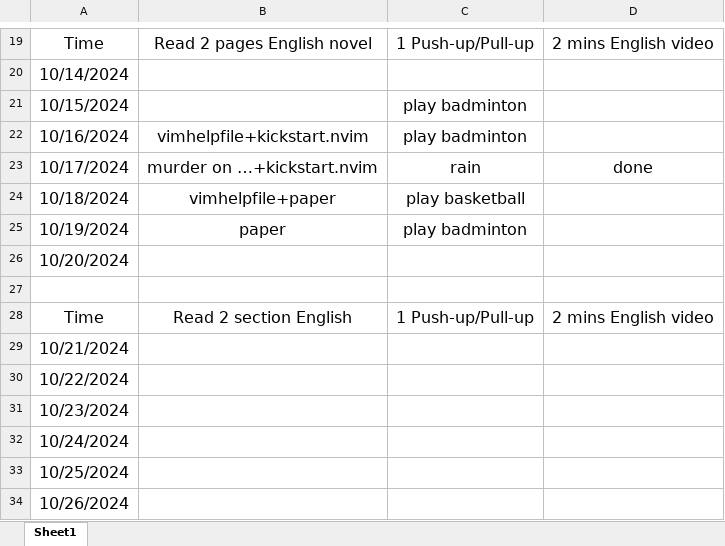
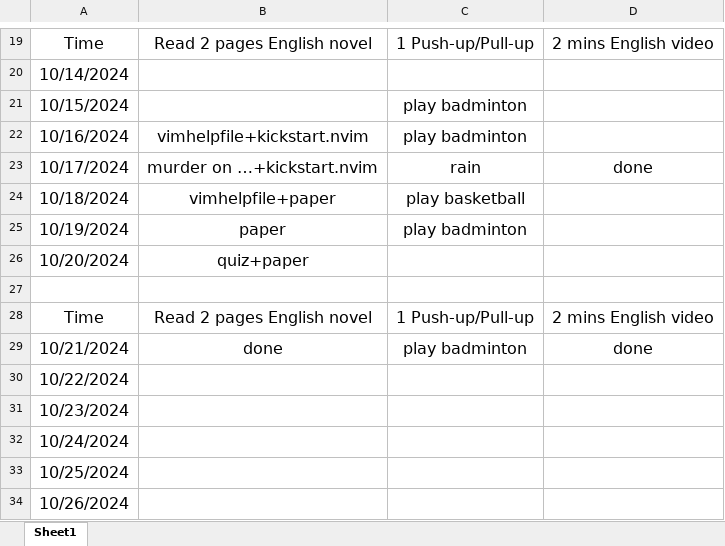
Before and after one commit to WGZ-W/minihabits, an Excel workbook: minihabits.xlsx, sheet Sheet1, drawn as a sheet; only a part is shown, gaps mark what is left out; values as stored, in another font and other column widths than the file's, no borders; removed rows and columns are numbered as before the commit, all else as after; the diff names each change by its address in the sheet, - before the commit and + after, or states it on an @@ line.

Commit message:
2024-10-21

```diff
--- a/minihabits.xlsx (sheet Sheet1)
+++ b/minihabits.xlsx (sheet Sheet1)
-B26: (empty)
+B26: quiz+paper
-B28: Read 2 section English
+B28: Read 2 pages English novel
-row 29: 10/21/2024
+row 29: 10/21/2024 | done | play badminton | done
```
